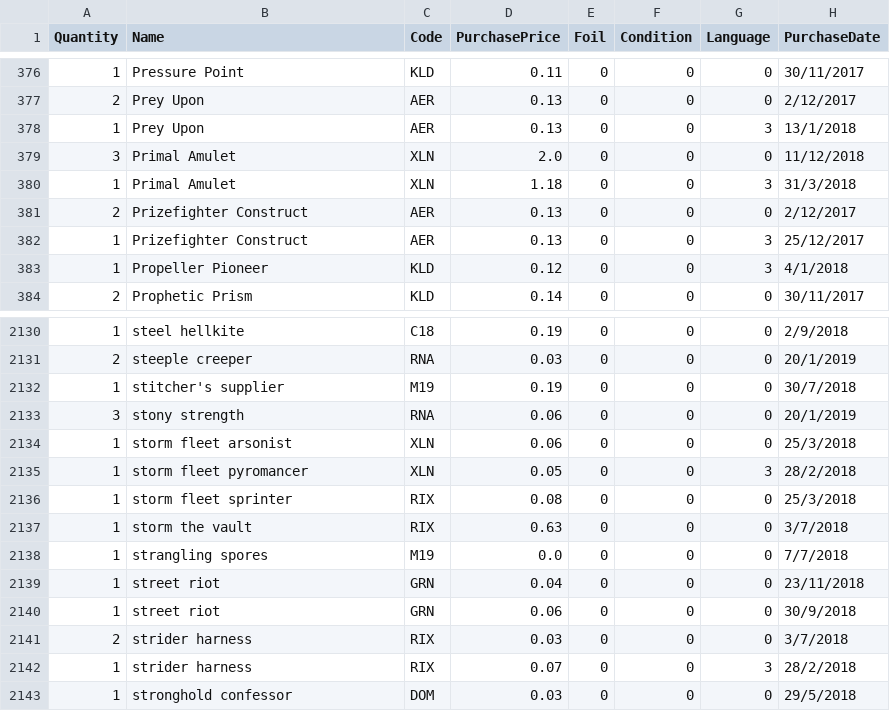
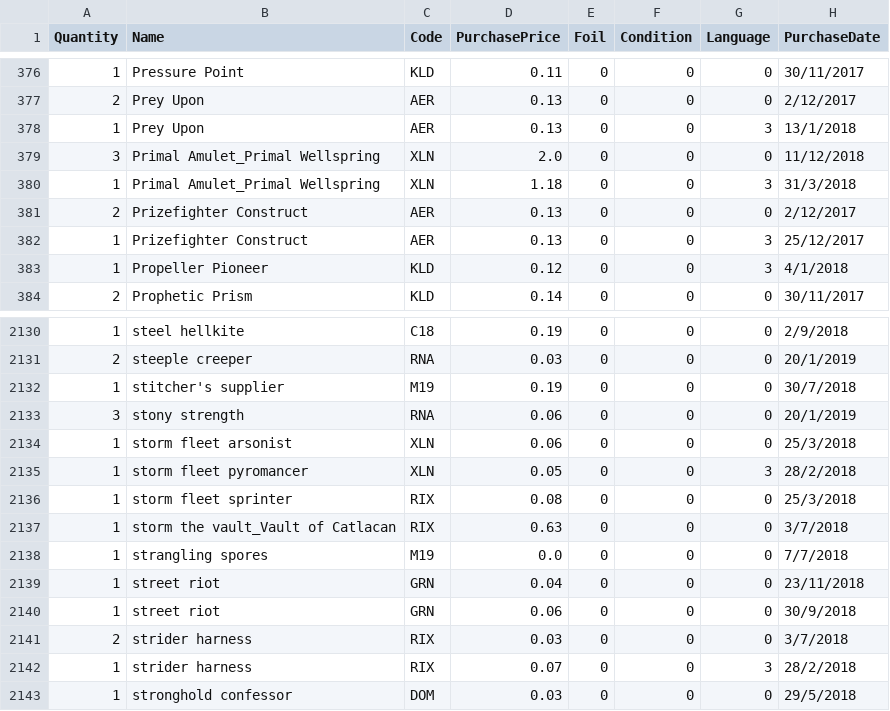
Before and after one commit to DEGoodmanWilson/magique, a CSV file: data/collection_dons.csv, drawn as a sheet; only a part is shown, gaps mark what is left out.

```diff
--- a/data/collection_dons.csv
+++ b/data/collection_dons.csv
@@ -378,4 +378,4 @@ Quantity,Name,Code,PurchasePrice,Foil,Condition,Language,PurchaseDate
 1,"Prey Upon",AER,0.13,0,0,3,13/1/2018
-3,"Primal Amulet",XLN,2.0,0,0,0,11/12/2018
-1,"Primal Amulet",XLN,1.18,0,0,3,31/3/2018
+3,"Primal Amulet_Primal Wellspring",XLN,2.0,0,0,0,11/12/2018
+1,"Primal Amulet_Primal Wellspring",XLN,1.18,0,0,3,31/3/2018
 2,"Prizefighter Construct",AER,0.13,0,0,0,2/12/2017
@@ -2136,3 +2136,3 @@ Quantity,Name,Code,PurchasePrice,Foil,Condition,Language,PurchaseDate
 1,"storm fleet sprinter",RIX,0.08,0,0,0,25/3/2018
-1,"storm the vault",RIX,0.63,0,0,0,3/7/2018
+1,"storm the vault_Vault of Catlacan",RIX,0.63,0,0,0,3/7/2018
 1,"strangling spores",M19,0.0,0,0,0,7/7/2018
```
Also changed, not shown: 9 other files.
